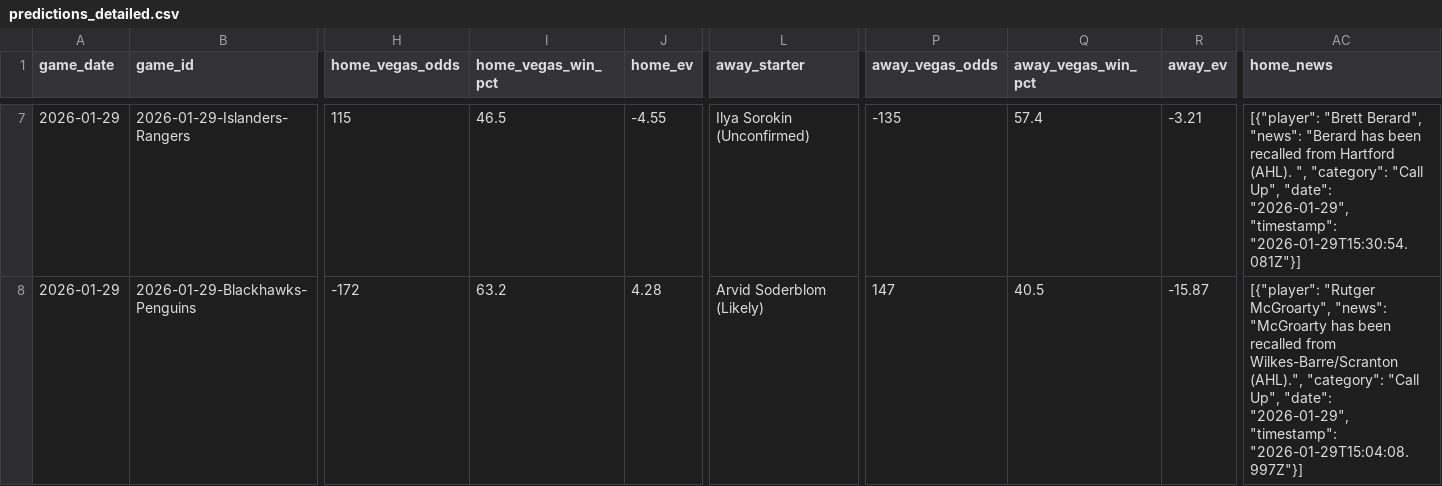
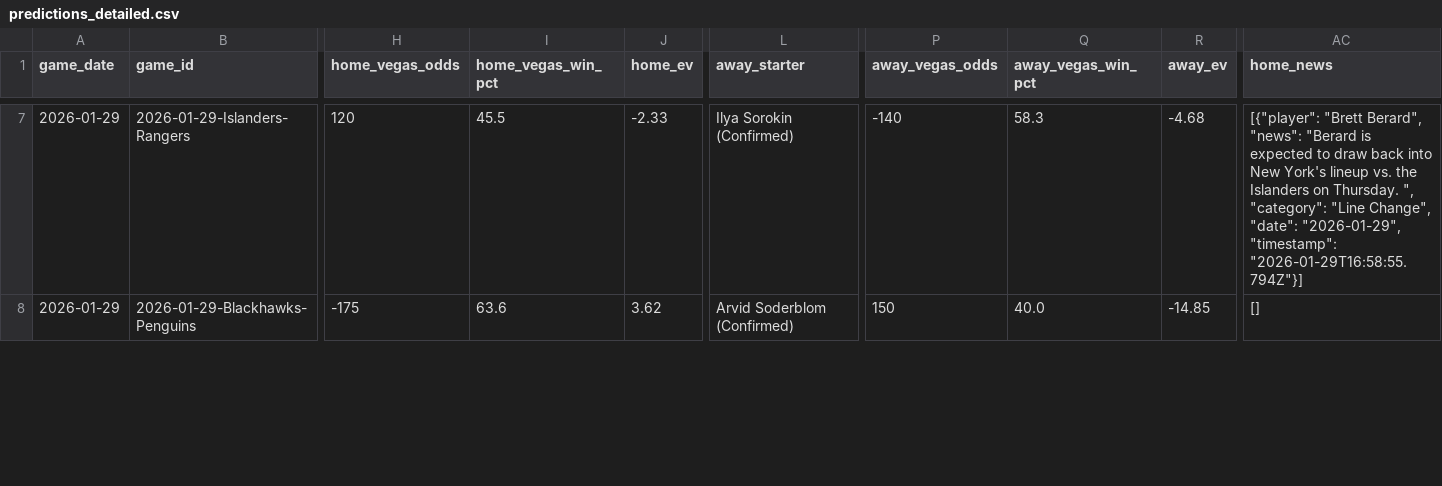
Before and after one commit to alexgarrison2/axiom, a CSV file: data/predictions_detailed.csv, drawn as a sheet; only a part is shown, gaps mark what is left out; the diff covers the shown part only; the diff names each change by its address in the sheet, - before the commit and + after, or states it on an @@ line.

```diff
--- a/data/predictions_detailed.csv
+++ b/data/predictions_detailed.csv
-H7 (home_vegas_odds): 115
+H7 (home_vegas_odds): 120
-I7 (home_vegas_win_pct): 46.5
+I7 (home_vegas_win_pct): 45.5
-J7 (home_ev): -4.55
+J7 (home_ev): -2.33
-L7 (away_starter): Ilya Sorokin (Unconfirmed)
+L7 (away_starter): Ilya Sorokin (Confirmed)
-P7 (away_vegas_odds): -135
+P7 (away_vegas_odds): -140
-Q7 (away_vegas_win_pct): 57.4
+Q7 (away_vegas_win_pct): 58.3
-R7 (away_ev): -3.21
+R7 (away_ev): -4.68
-AC7 (home_news): …"news": "Berard has been recalled from Hartford (AHL). ", "category": "Call Up", "date": "2026-01-29", "timestamp": "2026-01-29T15:30:54.081Z"}]
+AC7 (home_news): …"news": "Berard is expected to draw back into New York's lineup vs. the Islanders on Thursday. ", "category": "Line Change", "date": "2026-01-29", "timestamp": "2026-01-29T16:58:55.794Z"}]
-H8 (home_vegas_odds): -172
+H8 (home_vegas_odds): -175
-I8 (home_vegas_win_pct): 63.2
+I8 (home_vegas_win_pct): 63.6
-J8 (home_ev): 4.28
+J8 (home_ev): 3.62
-L8 (away_starter): Arvid Soderblom (Likely)
+L8 (away_starter): Arvid Soderblom (Confirmed)
-P8 (away_vegas_odds): 147
+P8 (away_vegas_odds): 150
-Q8 (away_vegas_win_pct): 40.5
+Q8 (away_vegas_win_pct): 40.0
-R8 (away_ev): -15.87
+R8 (away_ev): -14.85
-AC8 (home_news): [{"player": "Rutger McGroarty", "news": "McGroarty has been recalled from Wilkes-Barre/Scranton (AHL).", "category": "Call Up", "date": "2026-01-29", "timestamp": "2026-01-29T15:04:08.997Z"}]
+AC8 (home_news): []
```
Also changed, not shown: 151 edited cells elsewhere in this file, pipeline/data/predictions_detailed.csv, public/data/predictions_detailed.csv, 14 other files.
